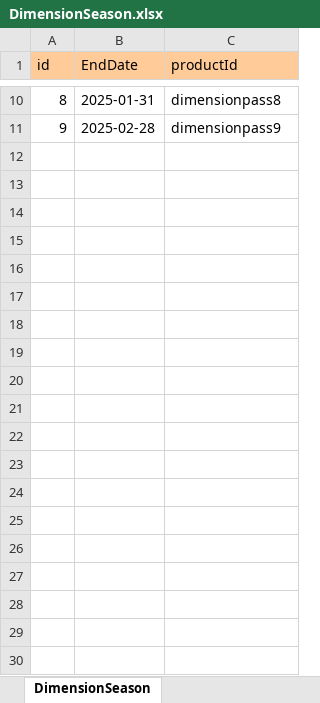
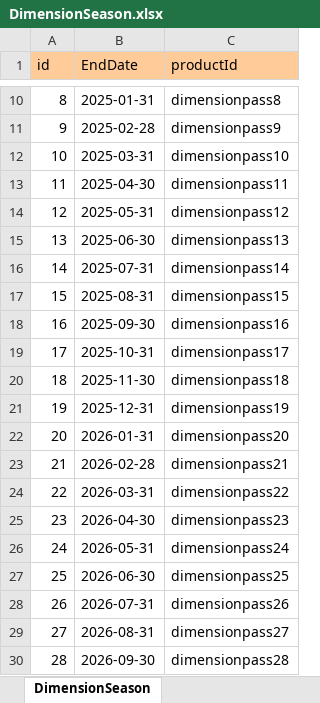
Before and after one commit to wer3799/Yosaki, an Excel workbook: Assets/06.Table/DimensionSeason.xlsx, sheet DimensionSeason, drawn as a sheet; only a part is shown, gaps mark what is left out; values as stored, in another font and other column widths than the file's, no borders; the diff covers the shown part only; the diff names each change by its address in the sheet, - before the commit and + after, or states it on an @@ line.

```diff
--- a/Assets/06.Table/DimensionSeason.xlsx (sheet DimensionSeason)
+++ b/Assets/06.Table/DimensionSeason.xlsx (sheet DimensionSeason)
+row 12: 10 | 2025-03-31 | dimensionpass10
+row 13: 11 | 2025-04-30 | dimensionpass11
+row 14: 12 | 2025-05-31 | dimensionpass12
+row 15: 13 | 2025-06-30 | dimensionpass13
+row 16: 14 | 2025-07-31 | dimensionpass14
+row 17: 15 | 2025-08-31 | dimensionpass15
+row 18: 16 | 2025-09-30 | dimensionpass16
+row 19: 17 | 2025-10-31 | dimensionpass17
+row 20: 18 | 2025-11-30 | dimensionpass18
+row 21: 19 | 2025-12-31 | dimensionpass19
+row 22: 20 | 2026-01-31 | dimensionpass20
+row 23: 21 | 2026-02-28 | dimensionpass21
+row 24: 22 | 2026-03-31 | dimensionpass22
+row 25: 23 | 2026-04-30 | dimensionpass23
+row 26: 24 | 2026-05-31 | dimensionpass24
+row 27: 25 | 2026-06-30 | dimensionpass25
+row 28: 26 | 2026-07-31 | dimensionpass26
+row 29: 27 | 2026-08-31 | dimensionpass27
+row 30: 28 | 2026-09-30 | dimensionpass28
```
Also changed, not shown: 27 added rows elsewhere in this sheet, Assets/06.Table/DimensionReward.xlsx, Assets/06.Table/InAppPurchase.xlsx, 7 other files.
